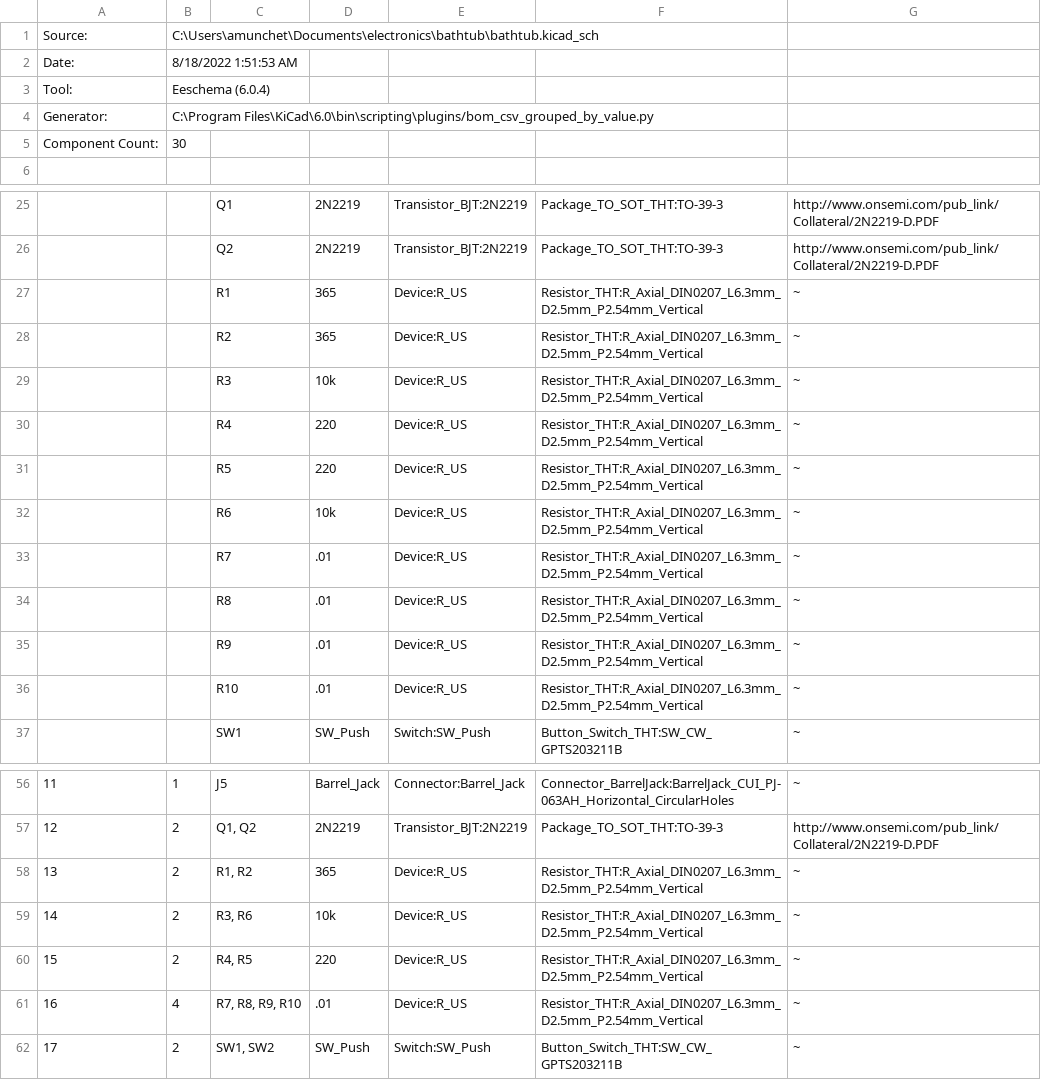
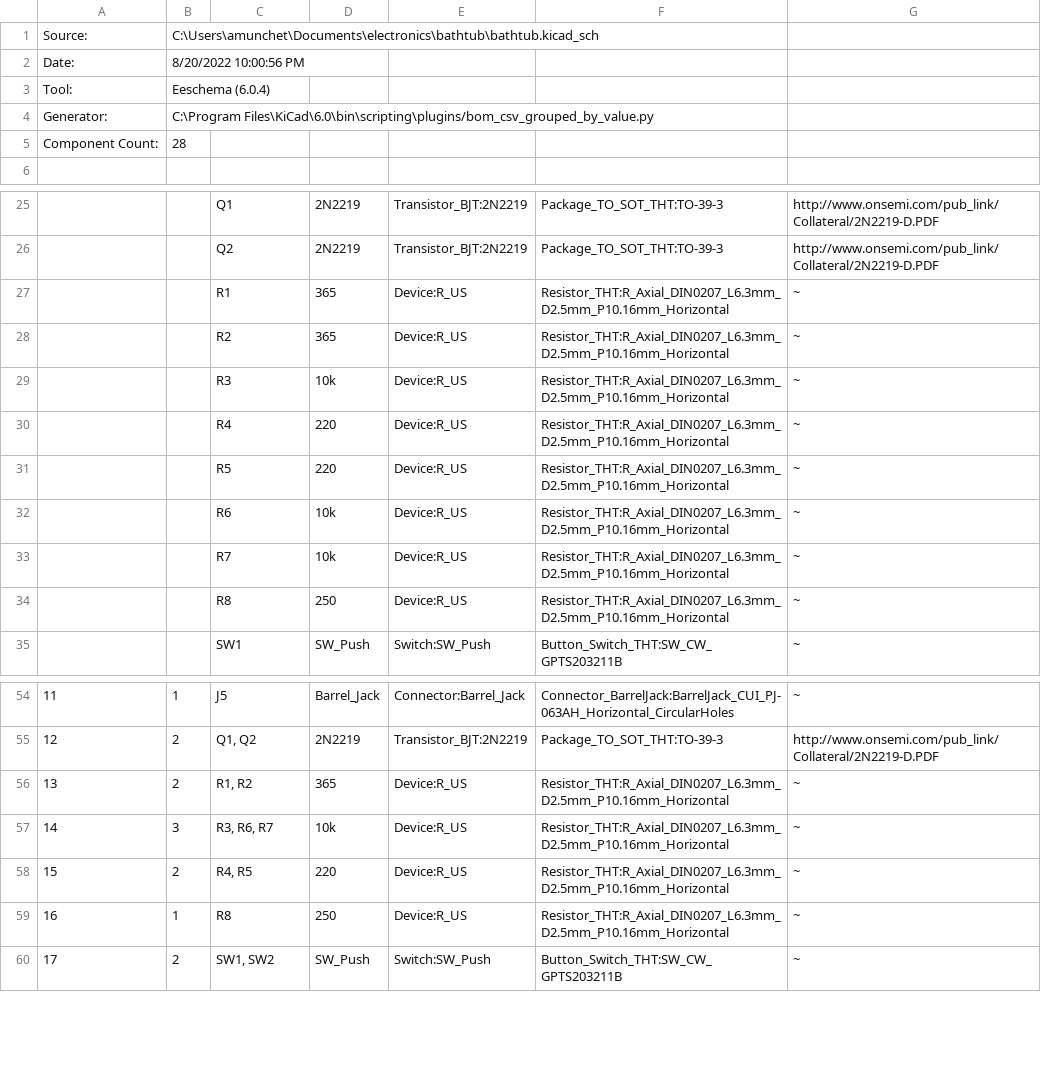
Before and after one commit to amunchet/bathtub, a CSV file: bathtub.csv, drawn as a sheet; only a part is shown, gaps mark what is left out.

```diff
--- a/bathtub.csv
+++ b/bathtub.csv
@@ -1,6 +1,6 @@
 "Source:","C:\Users\amunchet\Documents\electronics\bathtub\bathtub.kicad_sch"
-"Date:","8/18/2022 1:51:53 AM"
+"Date:","8/20/2022 10:00:56 PM"
 "Tool:","Eeschema (6.0.4)"
 "Generator:","C:\Program Files\KiCad\6.0\bin\scripting\plugins/bom_csv_grouped_by_value.py"
-"Component Count:","30"
+"Component Count:","28"
 
@@ -26,12 +26,10 @@
 "","","Q2","2N2219","Transistor_BJT:2N2219","Package_TO_SOT_THT:TO-39-3","http://www.onsemi.com/pub_link/Collateral/2N2219-D.PDF"
-"","","R1","365","Device:R_US","Resistor_THT:R_Axial_DIN0207_L6.3mm_D2.5mm_P2.54mm_Vertical","~"
-"","","R2","365","Device:R_US","Resistor_THT:R_Axial_DIN0207_L6.3mm_D2.5mm_P2.54mm_Vertical","~"
-"","","R3","10k","Device:R_US","Resistor_THT:R_Axial_DIN0207_L6.3mm_D2.5mm_P2.54mm_Vertical","~"
-"","","R4","220","Device:R_US","Resistor_THT:R_Axial_DIN0207_L6.3mm_D2.5mm_P2.54mm_Vertical","~"
-"","","R5","220","Device:R_US","Resistor_THT:R_Axial_DIN0207_L6.3mm_D2.5mm_P2.54mm_Vertical","~"
-"","","R6","10k","Device:R_US","Resistor_THT:R_Axial_DIN0207_L6.3mm_D2.5mm_P2.54mm_Vertical","~"
-"","","R7",".01","Device:R_US","Resistor_THT:R_Axial_DIN0207_L6.3mm_D2.5mm_P2.54mm_Vertical","~"
-"","","R8",".01","Device:R_US","Resistor_THT:R_Axial_DIN0207_L6.3mm_D2.5mm_P2.54mm_Vertical","~"
-"","","R9",".01","Device:R_US","Resistor_THT:R_Axial_DIN0207_L6.3mm_D2.5mm_P2.54mm_Vertical","~"
-"","","R10",".01","Device:R_US","Resistor_THT:R_Axial_DIN0207_L6.3mm_D2.5mm_P2.54mm_Vertical","~"
+"","","R1","365","Device:R_US","Resistor_THT:R_Axial_DIN0207_L6.3mm_D2.5mm_P10.16mm_Horizontal","~"
+"","","R2","365","Device:R_US","Resistor_THT:R_Axial_DIN0207_L6.3mm_D2.5mm_P10.16mm_Horizontal","~"
+"","","R3","10k","Device:R_US","Resistor_THT:R_Axial_DIN0207_L6.3mm_D2.5mm_P10.16mm_Horizontal","~"
+"","","R4","220","Device:R_US","Resistor_THT:R_Axial_DIN0207_L6.3mm_D2.5mm_P10.16mm_Horizontal","~"
+"","","R5","220","Device:R_US","Resistor_THT:R_Axial_DIN0207_L6.3mm_D2.5mm_P10.16mm_Horizontal","~"
+"","","R6","10k","Device:R_US","Resistor_THT:R_Axial_DIN0207_L6.3mm_D2.5mm_P10.16mm_Horizontal","~"
+"","","R7","10k","Device:R_US","Resistor_THT:R_Axial_DIN0207_L6.3mm_D2.5mm_P10.16mm_Horizontal","~"
+"","","R8","250","Device:R_US","Resistor_THT:R_Axial_DIN0207_L6.3mm_D2.5mm_P10.16mm_Horizontal","~"
 "","","SW1","SW_Push","Switch:SW_Push","Button_Switch_THT:SW_CW_GPTS203211B","~"
@@ -57,6 +55,6 @@
 "12","2","Q1, Q2","2N2219","Transistor_BJT:2N2219","Package_TO_SOT_THT:TO-39-3","http://www.onsemi.com/pub_link/Collateral/2N2219-D.PDF"
-"13","2","R1, R2","365","Device:R_US","Resistor_THT:R_Axial_DIN0207_L6.3mm_D2.5mm_P2.54mm_Vertical","~"
-"14","2","R3, R6","10k","Device:R_US","Resistor_THT:R_Axial_DIN0207_L6.3mm_D2.5mm_P2.54mm_Vertical","~"
-"15","2","R4, R5","220","Device:R_US","Resistor_THT:R_Axial_DIN0207_L6.3mm_D2.5mm_P2.54mm_Vertical","~"
-"16","4","R7, R8, R9, R10",".01","Device:R_US","Resistor_THT:R_Axial_DIN0207_L6.3mm_D2.5mm_P2.54mm_Vertical","~"
+"13","2","R1, R2","365","Device:R_US","Resistor_THT:R_Axial_DIN0207_L6.3mm_D2.5mm_P10.16mm_Horizontal","~"
+"14","3","R3, R6, R7","10k","Device:R_US","Resistor_THT:R_Axial_DIN0207_L6.3mm_D2.5mm_P10.16mm_Horizontal","~"
+"15","2","R4, R5","220","Device:R_US","Resistor_THT:R_Axial_DIN0207_L6.3mm_D2.5mm_P10.16mm_Horizontal","~"
+"16","1","R8","250","Device:R_US","Resistor_THT:R_Axial_DIN0207_L6.3mm_D2.5mm_P10.16mm_Horizontal","~"
 "17","2","SW1, SW2","SW_Push","Switch:SW_Push","Button_Switch_THT:SW_CW_GPTS203211B","~"
```
Also changed, not shown: 19 other files.
